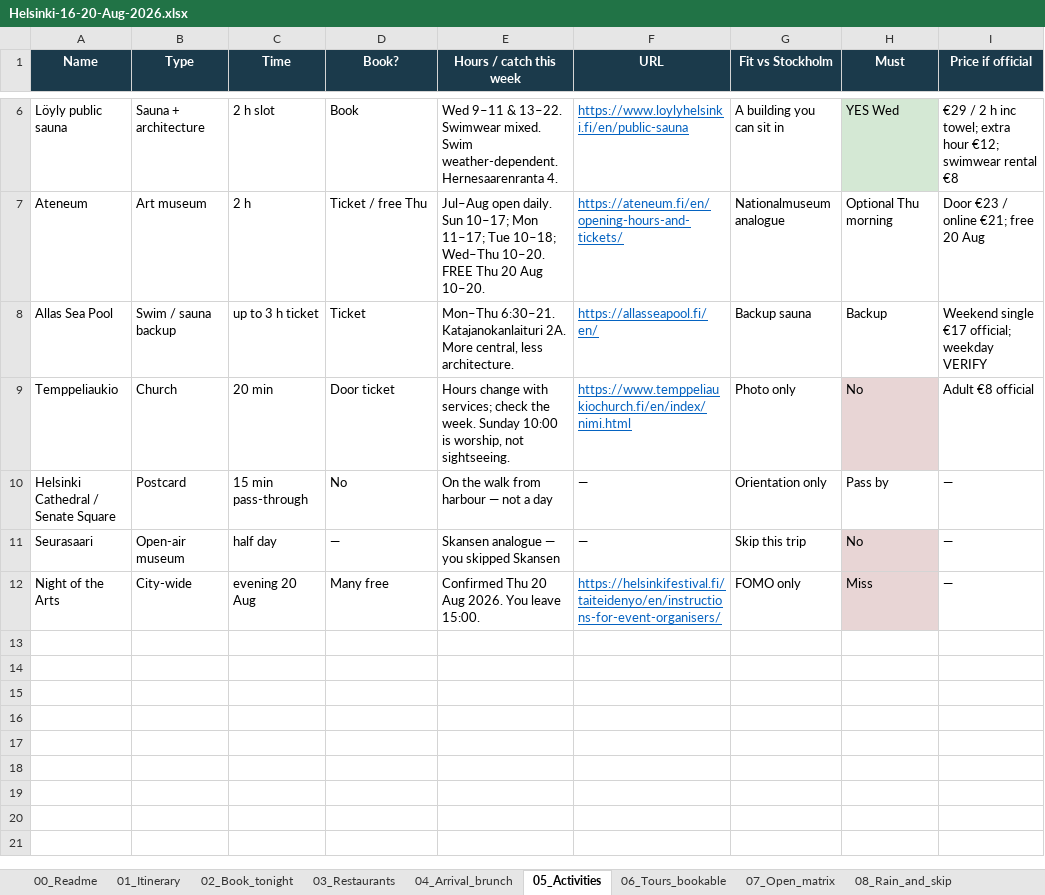
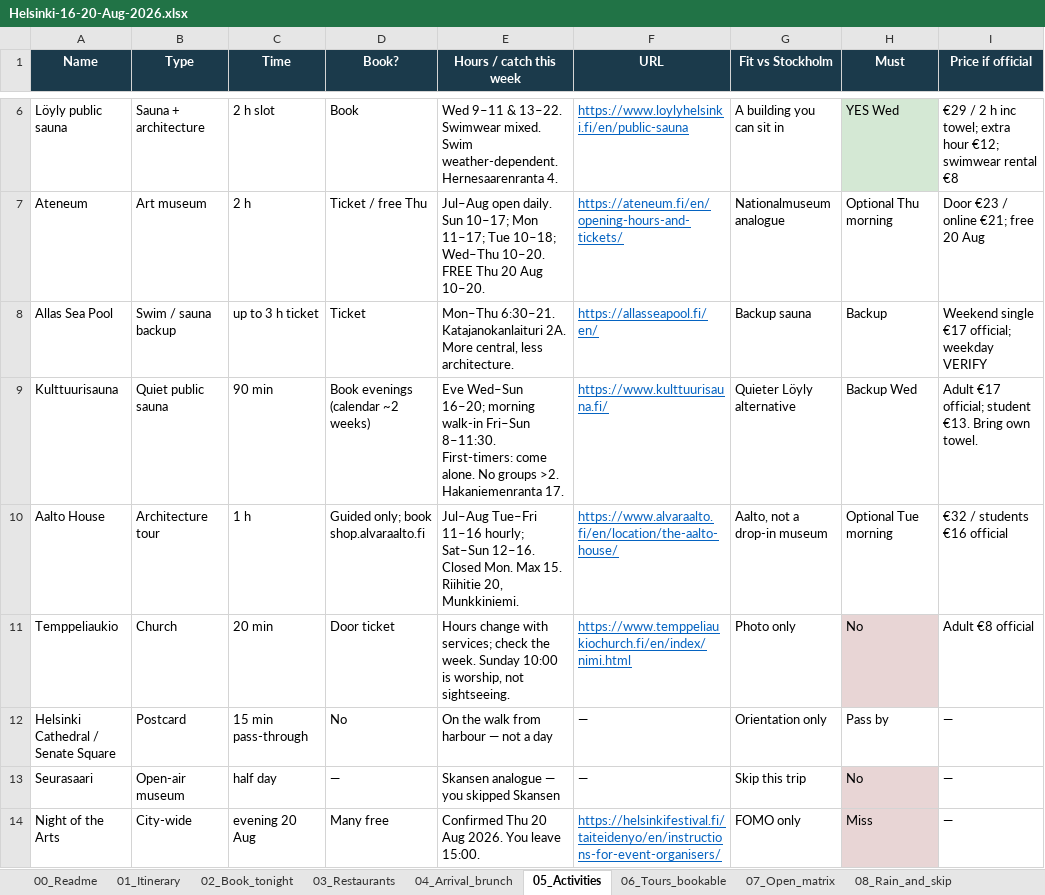
Before and after one commit to bobshenruililin/sidequest-atlas, an Excel workbook: docs/helsinki-aug-2026/Helsinki-16-20-Aug-2026.xlsx, sheet 05_Activities, drawn as a sheet; only a part is shown, gaps mark what is left out; values as stored, in another font and other column widths than the file's, no borders; the diff names each change by its address in the sheet, - before the commit and + after, or states it on an @@ line.

```diff
--- a/docs/helsinki-aug-2026/Helsinki-16-20-Aug-2026.xlsx (sheet 05_Activities)
+++ b/docs/helsinki-aug-2026/Helsinki-16-20-Aug-2026.xlsx (sheet 05_Activities)
+row 9: Kulttuurisauna | Quiet public sauna | 90 min | Book evenings (calendar ~2 weeks) | Eve Wed–Sun 16–20; morning walk-in Fri–Sun 8–11:30. First-timers: come alone. No groups >2. Hakaniemenranta 17. | https://www.kulttuurisauna.fi/ | Quieter Löyly alternative | Backup Wed | Adult €17 official; student €13. Bring own towel.
+row 10: Aalto House | Architecture tour | 1 h | Guided only; book shop.alvaraalto.fi | Jul–Aug Tue–Fri 11–16 hourly; Sat–Sun 12–16. Closed Mon. Max 15. Riihitie 20, Munkkiniemi. | https://www.alvaraalto.fi/en/location/the-aalto-house/ | Aalto, not a drop-in museum | Optional Tue morning | €32 / students €16 official
```
Also changed, not shown: sheet 03_Restaurants, sheet 10_Sources, sheet 07_Open_matrix, sheet 02_Book_tonight, sheet 04_Arrival_brunch, sheet 09_Viz_data, 3 more sheets, charts or pictures, 12 other files.
